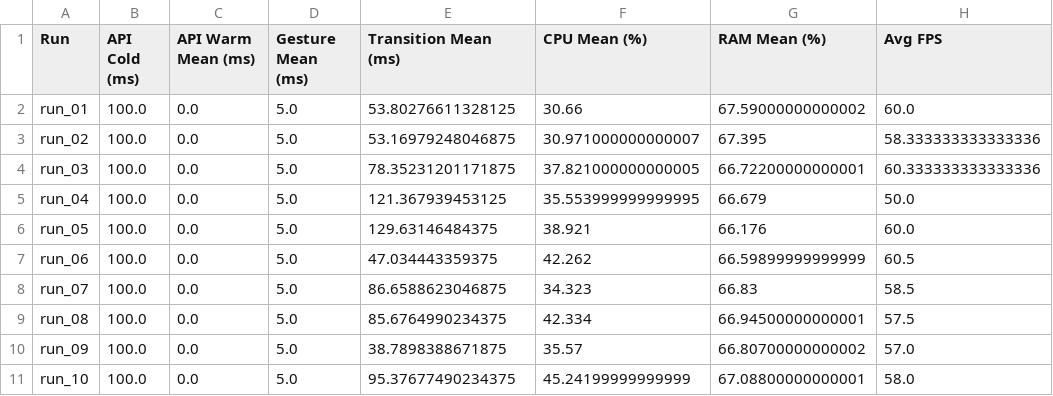
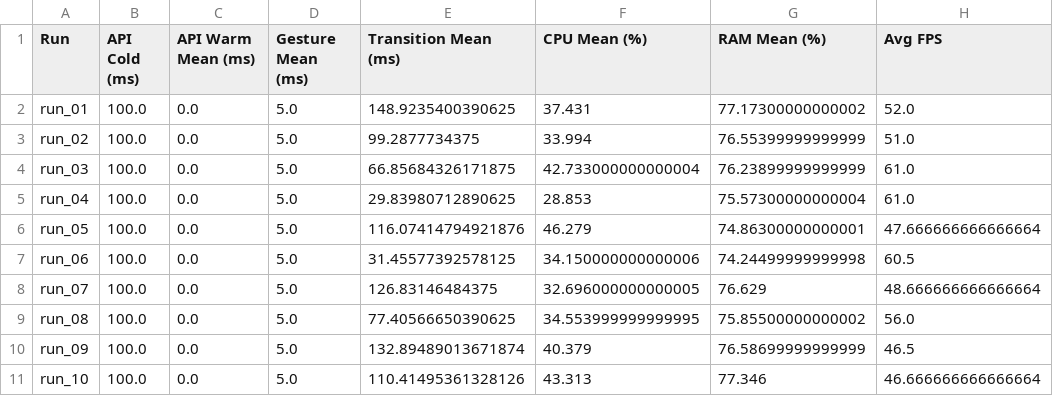
Before and after one commit to christypriscilla2006/mirrortesting_combo-, a CSV file: test_script/benchmark_summary.csv, drawn as a sheet.

Commit message:
Commit verified 10-run headed benchmark results and plots

```diff
--- a/test_script/benchmark_summary.csv
+++ b/test_script/benchmark_summary.csv
@@ -1,11 +1,11 @@
 Run,API Cold (ms),API Warm Mean (ms),Gesture Mean (ms),Transition Mean (ms),CPU Mean (%),RAM Mean (%),Avg FPS
-run_01,100.0,0.0,5.0,53.80276611328125,30.66,67.59000000000002,60.0
-run_02,100.0,0.0,5.0,53.16979248046875,30.971000000000007,67.395,58.333333333333336
-run_03,100.0,0.0,5.0,78.35231201171875,37.821000000000005,66.72200000000001,60.333333333333336
-run_04,100.0,0.0,5.0,121.367939453125,35.553999999999995,66.679,50.0
-run_05,100.0,0.0,5.0,129.63146484375,38.921,66.176,60.0
-run_06,100.0,0.0,5.0,47.034443359375,42.262,66.59899999999999,60.5
-run_07,100.0,0.0,5.0,86.6588623046875,34.323,66.83,58.5
-run_08,100.0,0.0,5.0,85.6764990234375,42.334,66.94500000000001,57.5
-run_09,100.0,0.0,5.0,38.7898388671875,35.57,66.80700000000002,57.0
-run_10,100.0,0.0,5.0,95.37677490234375,45.24199999999999,67.08800000000001,58.0
+run_01,100.0,0.0,5.0,148.9235400390625,37.431,77.17300000000002,52.0
+run_02,100.0,0.0,5.0,99.2877734375,33.994,76.55399999999999,51.0
+run_03,100.0,0.0,5.0,66.85684326171875,42.733000000000004,76.23899999999999,61.0
+run_04,100.0,0.0,5.0,29.83980712890625,28.853,75.57300000000004,61.0
+run_05,100.0,0.0,5.0,116.07414794921876,46.279,74.86300000000001,47.666666666666664
+run_06,100.0,0.0,5.0,31.45577392578125,34.150000000000006,74.24499999999998,60.5
+run_07,100.0,0.0,5.0,126.83146484375,32.696000000000005,76.629,48.666666666666664
+run_08,100.0,0.0,5.0,77.40566650390625,34.553999999999995,75.85500000000002,56.0
+run_09,100.0,0.0,5.0,132.89489013671874,40.379,76.58699999999999,46.5
+run_10,100.0,0.0,5.0,110.41495361328126,43.313,77.346,46.666666666666664
```
Also changed, not shown: 31 other files.
